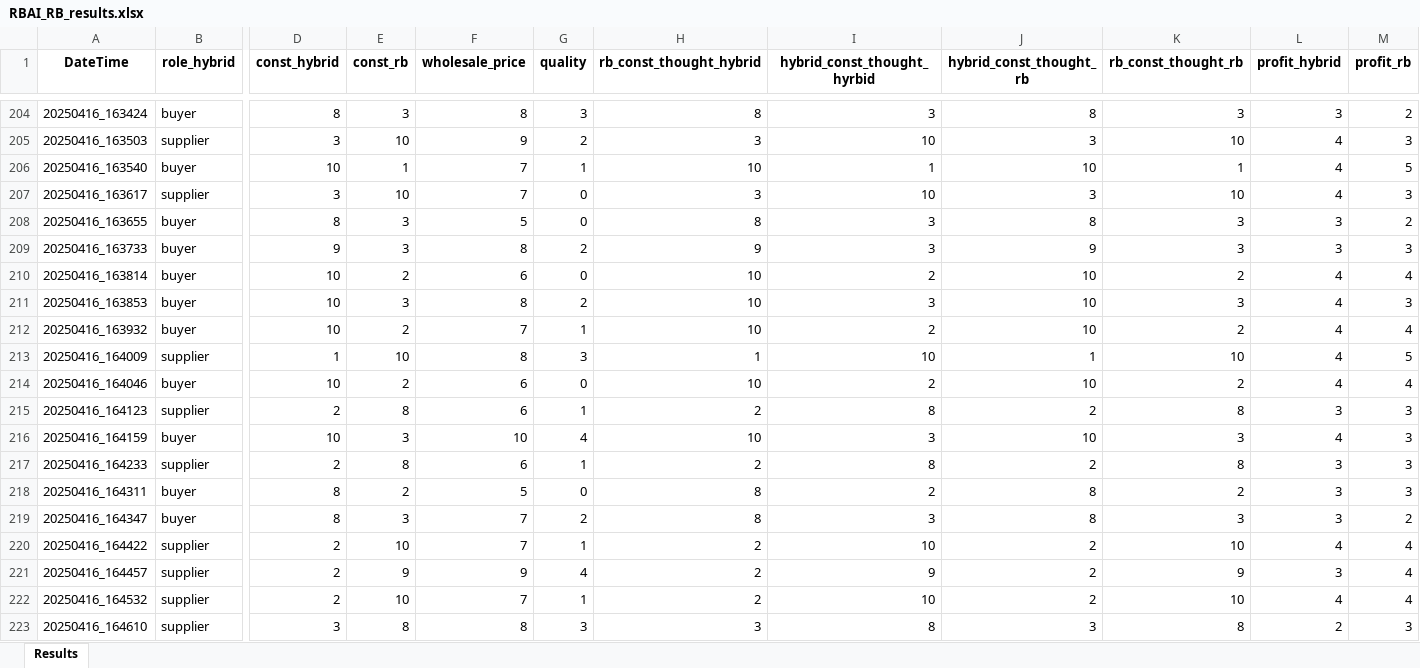
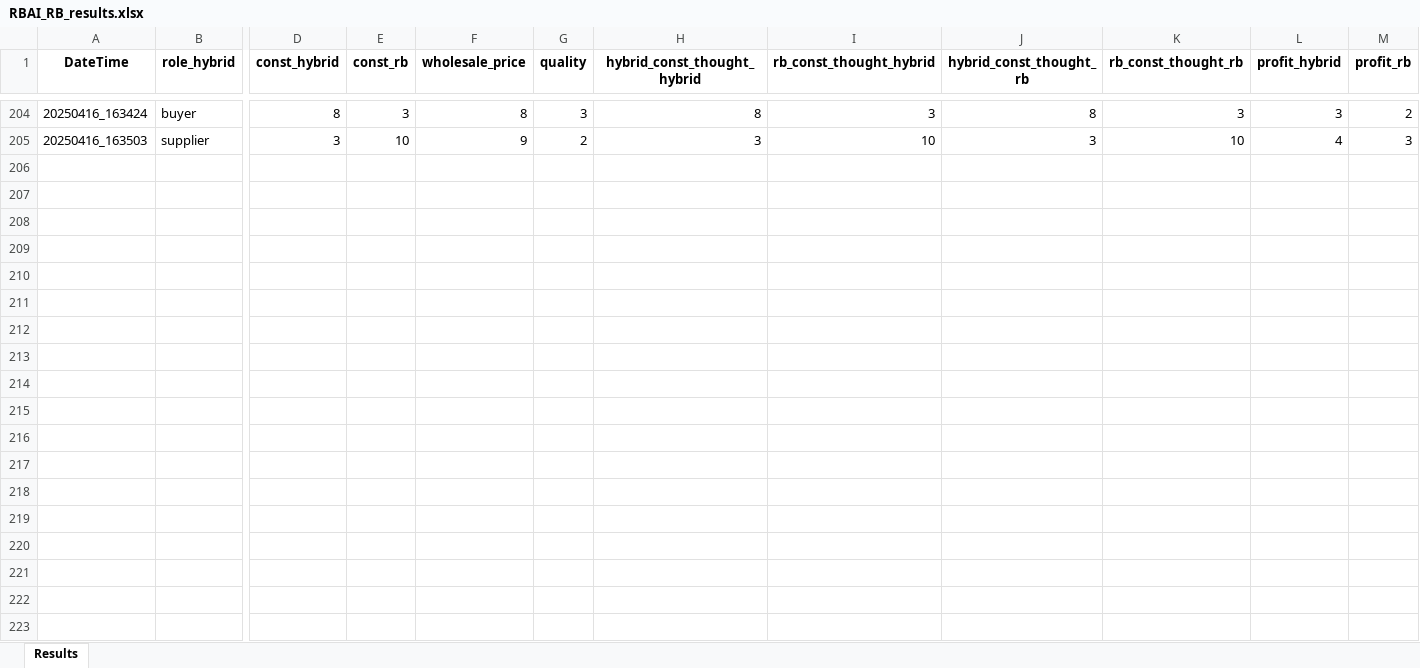
Before and after one commit to kkasyo-ctrl/MSc_Thesis_Code, an Excel workbook: RBAI_RB_results.xlsx, sheet Results, drawn as a sheet; only a part is shown, gaps mark what is left out; values as stored, in another font and other column widths than the file's, no borders; rows hold the shown columns only; the diff covers the shown part only; the diff names each change by its address in the sheet, - before the commit and + after, or states it on an @@ line.

```diff
--- a/RBAI_RB_results.xlsx (sheet Results)
+++ b/RBAI_RB_results.xlsx (sheet Results)
-H1: rb_const_thought_hybrid
+H1: hybrid_const_thought_hybrid
-I1: hybrid_const_thought_hyrbid
+I1: rb_const_thought_hybrid
-row 206: 20250416_163540 | buyer | 10 | 1 | 7 | 1 | 10 | 1 | 10 | 1 | 4 | 5
-row 207: 20250416_163617 | supplier | 3 | 10 | 7 | 0 | 3 | 10 | 3 | 10 | 4 | 3
-row 208: 20250416_163655 | buyer | 8 | 3 | 5 | 0 | 8 | 3 | 8 | 3 | 3 | 2
-row 209: 20250416_163733 | buyer | 9 | 3 | 8 | 2 | 9 | 3 | 9 | 3 | 3 | 3
-row 210: 20250416_163814 | buyer | 10 | 2 | 6 | 0 | 10 | 2 | 10 | 2 | 4 | 4
-row 211: 20250416_163853 | buyer | 10 | 3 | 8 | 2 | 10 | 3 | 10 | 3 | 4 | 3
-row 212: 20250416_163932 | buyer | 10 | 2 | 7 | 1 | 10 | 2 | 10 | 2 | 4 | 4
-row 213: 20250416_164009 | supplier | 1 | 10 | 8 | 3 | 1 | 10 | 1 | 10 | 4 | 5
-row 214: 20250416_164046 | buyer | 10 | 2 | 6 | 0 | 10 | 2 | 10 | 2 | 4 | 4
-row 215: 20250416_164123 | supplier | 2 | 8 | 6 | 1 | 2 | 8 | 2 | 8 | 3 | 3
-row 216: 20250416_164159 | buyer | 10 | 3 | 10 | 4 | 10 | 3 | 10 | 3 | 4 | 3
-row 217: 20250416_164233 | supplier | 2 | 8 | 6 | 1 | 2 | 8 | 2 | 8 | 3 | 3
-row 218: 20250416_164311 | buyer | 8 | 2 | 5 | 0 | 8 | 2 | 8 | 2 | 3 | 3
-row 219: 20250416_164347 | buyer | 8 | 3 | 7 | 2 | 8 | 3 | 8 | 3 | 3 | 2
-row 220: 20250416_164422 | supplier | 2 | 10 | 7 | 1 | 2 | 10 | 2 | 10 | 4 | 4
-row 221: 20250416_164457 | supplier | 2 | 9 | 9 | 4 | 2 | 9 | 2 | 9 | 3 | 4
-row 222: 20250416_164532 | supplier | 2 | 10 | 7 | 1 | 2 | 10 | 2 | 10 | 4 | 4
-row 223: 20250416_164610 | supplier | 3 | 8 | 8 | 3 | 3 | 8 | 3 | 8 | 2 | 3
```
Also changed, not shown: 17 removed rows elsewhere in this sheet, LLM_LLM_results.xlsx, RBAI_RBAI_results.xlsx, 16 other files.
